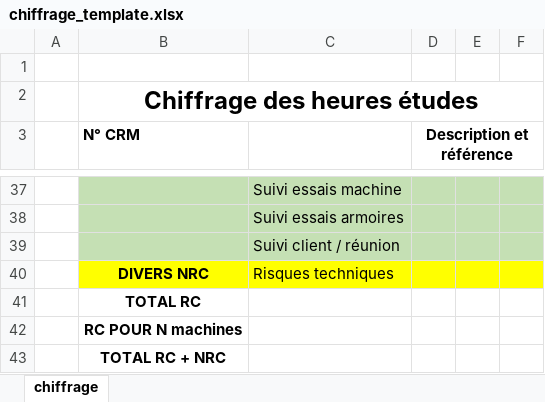
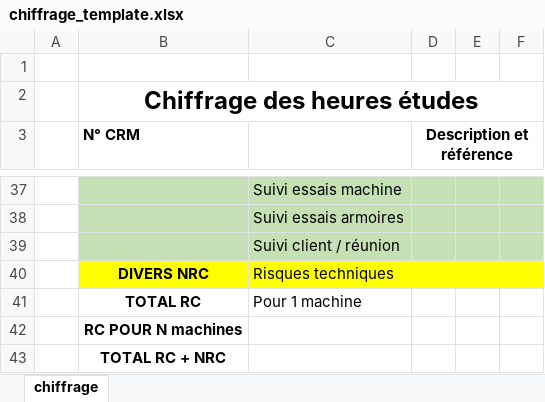
Before and after one commit to Rimaghagwigwi/BudgetHET, an Excel workbook: template/chiffrage_template.xlsx, sheet chiffrage, drawn as a sheet; only a part is shown, gaps mark what is left out; values as stored, in another font and other column widths than the file's, no borders; charts and pictures not drawn; the diff names each change by its address in the sheet, - before the commit and + after, or states it on an @@ line.

```diff
--- a/template/chiffrage_template.xlsx (sheet chiffrage)
+++ b/template/chiffrage_template.xlsx (sheet chiffrage)
-C41: (empty)
+C41: Pour 1 machine
```
Also changed, not shown: 1 other file.
